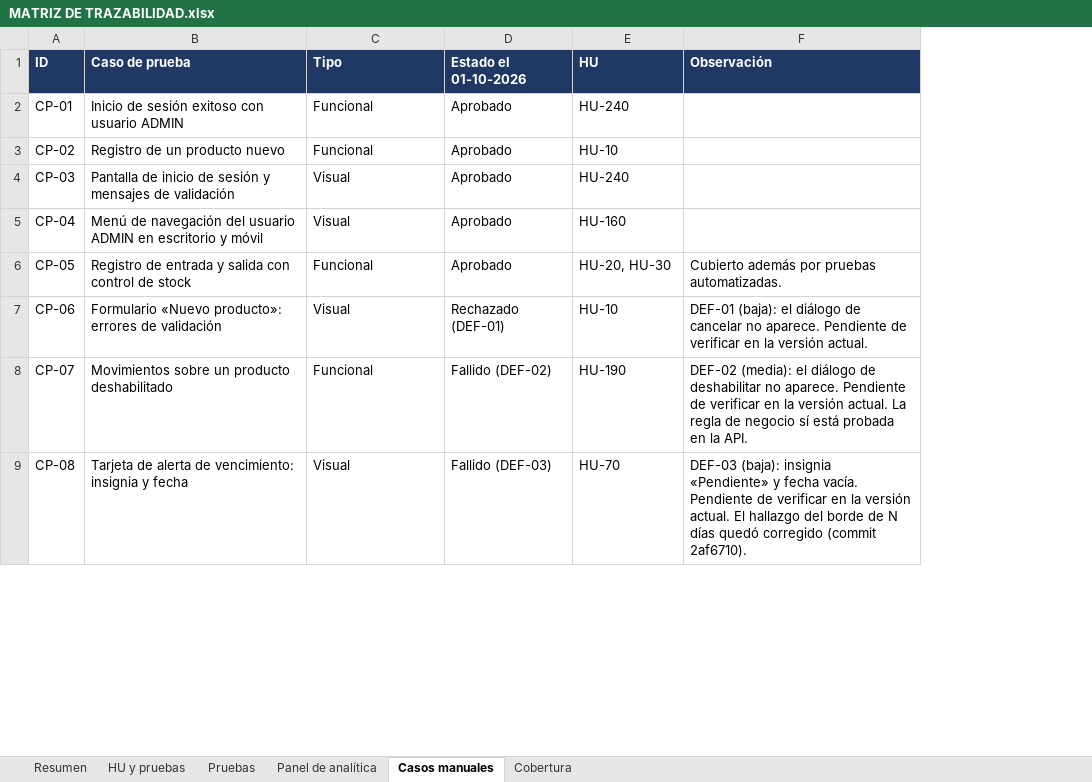
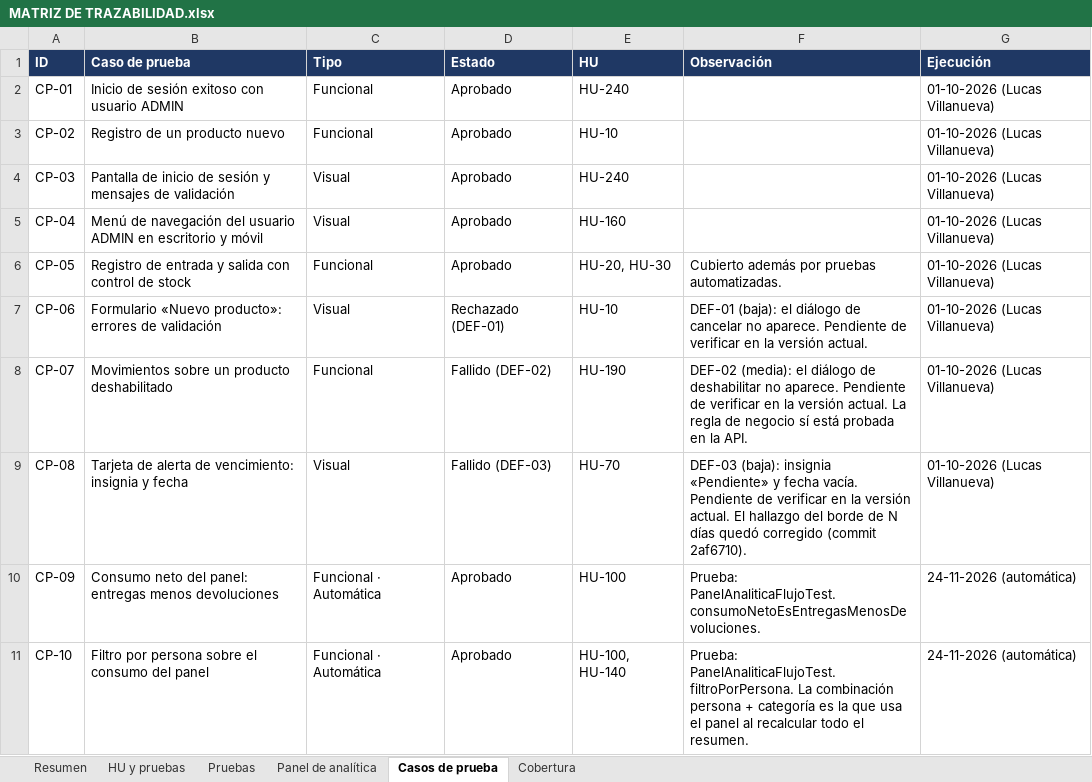
Before and after one commit to ezequielesq/SAN-BERNARDO-MALLEN-GONZALEZ-PTY4614-002D-EQUIPO-3, an Excel workbook: FASE 2/EVIDENCIAS PROYECTO/EVIDENCIAS DE DOCUMENTACIÓN/MATRIZ DE TRAZABILIDAD.xlsx, sheet Casos de prueba, drawn as a sheet; only a part is shown; values as stored, in another font and other column widths than the file's, no borders; the diff covers the shown part only; the diff names each change by its address in the sheet, - before the commit and + after, or states it on an @@ line.

Commit message:
docs: sincroniza la matriz de trazabilidad con los casos CP-09 a CP-36

```diff
--- a/FASE 2/EVIDENCIAS PROYECTO/EVIDENCIAS DE DOCUMENTACIÓN/MATRIZ DE TRAZABILIDAD.xlsx (sheet Casos de prueba)
+++ b/FASE 2/EVIDENCIAS PROYECTO/EVIDENCIAS DE DOCUMENTACIÓN/MATRIZ DE TRAZABILIDAD.xlsx (sheet Casos de prueba)
-sheet tab: Casos manuales
+sheet tab: Casos de prueba
+column G (Ejecución), rows 2-9: all 01-10-2026 (Lucas Villanueva)
-D1: Estado el 01-10-2026
+D1: Estado
+row 10: CP-09 | Consumo neto del panel: entregas menos devoluciones | Funcional · Automática | Aprobado | HU-100 | Prueba: PanelAnaliticaFlujoTest.consumoNetoEsEntregasMenosDevoluciones. | 24-11-2026 (automática)
+row 11: CP-10 | Filtro por persona sobre el consumo del panel | Funcional · Automática | Aprobado | HU-100, HU-140 | Prueba: PanelAnaliticaFlujoTest.filtroPorPersona. La combinación persona + categoría es la que usa el panel al recalcular todo el resumen. | 24-11-2026 (automática)
```
Also changed, not shown: 26 added rows and 1 edited cell elsewhere in this sheet, sheet HU y pruebas, sheet Resumen.
